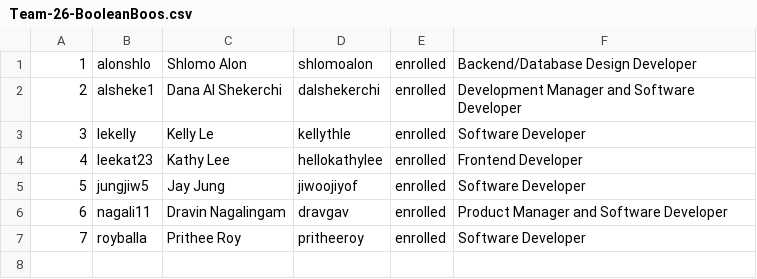
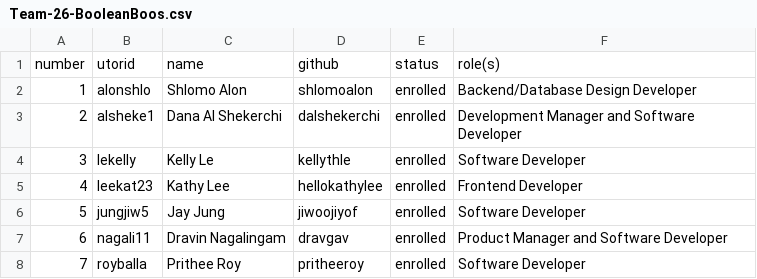
Before and after one commit to JiwooJiyof/penny_project, a CSV file: deliverables/team/Team-26-BooleanBoos.csv, drawn as a sheet.

Commit message:
Update Team-26-BooleanBoos.csv fixed shlomo's name issue

```diff
--- a/deliverables/team/Team-26-BooleanBoos.csv
+++ b/deliverables/team/Team-26-BooleanBoos.csv
@@ -1 +1,2 @@
+number, utorid, name, github, status, role(s)
 1, alonshlo, Shlomo Alon, shlomoalon, enrolled, Backend/Database Design Developer
```
